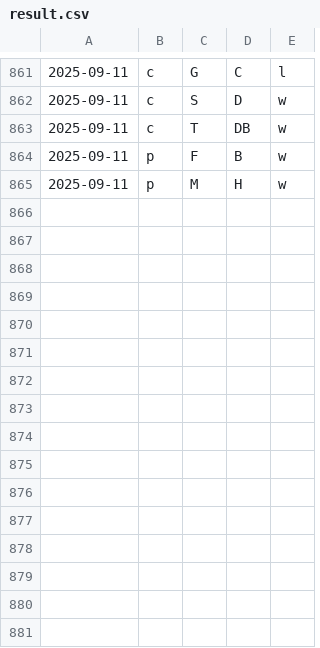
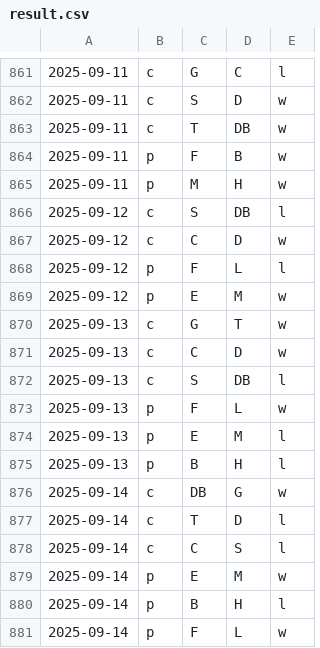
Before and after one commit to firedial/til, a CSV file: yakyuRank/sakura/result.csv, drawn as a sheet; only a part is shown, gaps mark what is left out.

```diff
--- a/yakyuRank/sakura/result.csv
+++ b/yakyuRank/sakura/result.csv
@@ -865 +865,17 @@
 2025-09-11,p,M,H,w
+2025-09-12,c,S,DB,l
+2025-09-12,c,C,D,w
+2025-09-12,p,F,L,l
+2025-09-12,p,E,M,w
+2025-09-13,c,G,T,w
+2025-09-13,c,C,D,w
+2025-09-13,c,S,DB,l
+2025-09-13,p,F,L,w
+2025-09-13,p,E,M,l
+2025-09-13,p,B,H,l
+2025-09-14,c,DB,G,w
+2025-09-14,c,T,D,l
+2025-09-14,c,C,S,l
+2025-09-14,p,E,M,w
+2025-09-14,p,B,H,l
+2025-09-14,p,F,L,w
```
Also changed, not shown: yakyuRank/sakura/data.csv, 2 other files.
